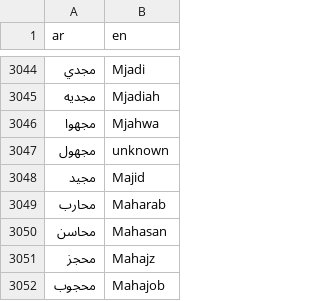
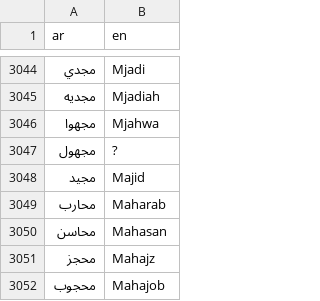
Before and after one commit to TechForPalestine/palestine-datasets, a CSV file: scripts/data/common/killed-in-gaza/data/dict_ar_en.csv, drawn as a sheet; only a part is shown, gaps mark what is left out.

Commit message:
use shorter identifier for unknown name part
a shorter identifier will help keep the JSON output size smaller

```diff
--- a/scripts/data/common/killed-in-gaza/data/dict_ar_en.csv
+++ b/scripts/data/common/killed-in-gaza/data/dict_ar_en.csv
@@ -3046,3 +3046,3 @@ ar,en
 مجهوا,Mjahwa
-مجهول,unknown
+مجهول,?
 مجيد,Majid
```
